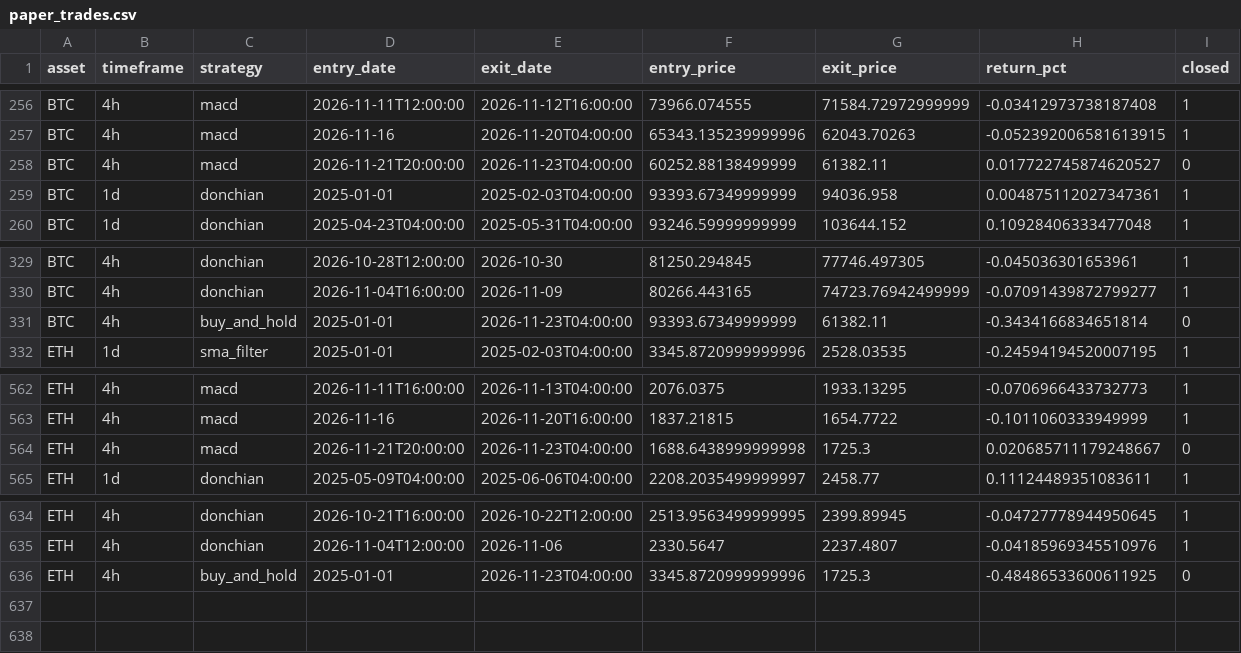
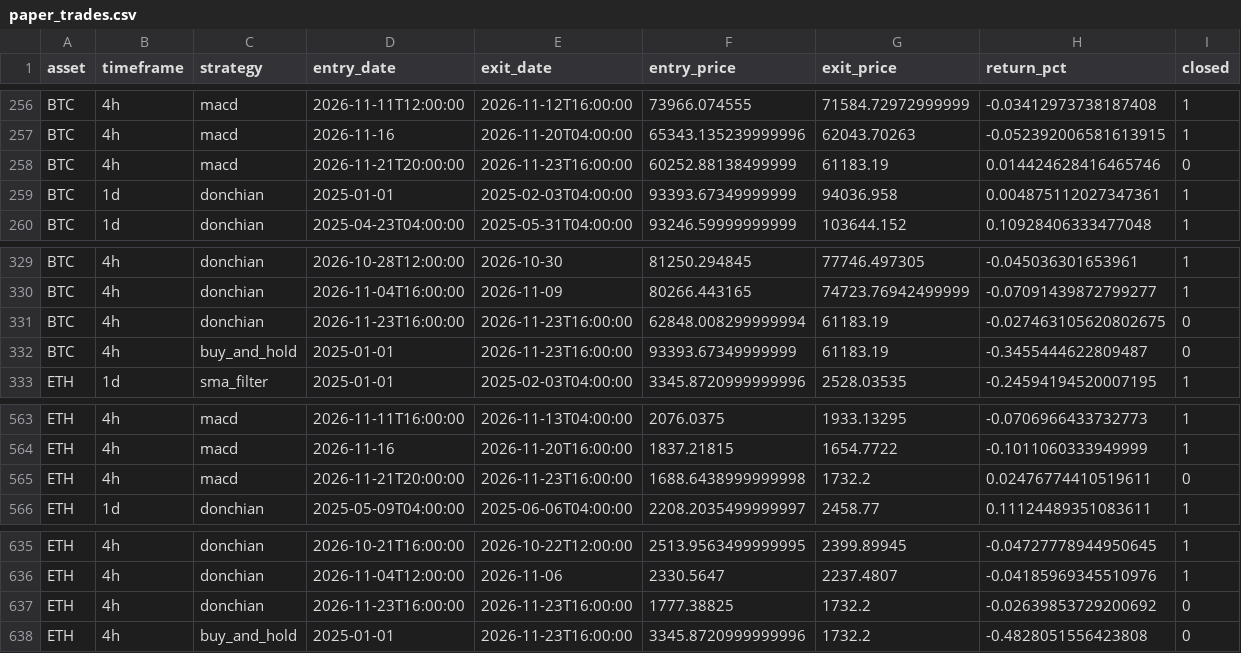
Before and after one commit to Pigger111-hub/Grok-trading, a CSV file: data/paper_trades.csv, drawn as a sheet; only a part is shown, gaps mark what is left out.

```diff
--- a/data/paper_trades.csv
+++ b/data/paper_trades.csv
@@ -257,3 +257,3 @@ BTC,4h,macd,2026-11-11T12:00:00,2026-11-12T16:00:00,73966.074555,71584.729729999
 BTC,4h,macd,2026-11-16,2026-11-20T04:00:00,65343.135239999996,62043.70263,-0.052392006581613915,1
-BTC,4h,macd,2026-11-21T20:00:00,2026-11-23T04:00:00,60252.88138499999,61382.11,0.017722745874620527,0
+BTC,4h,macd,2026-11-21T20:00:00,2026-11-23T16:00:00,60252.88138499999,61183.19,0.014424628416465746,0
 BTC,1d,donchian,2025-01-01,2025-02-03T04:00:00,93393.67349999999,94036.958,0.004875112027347361,1
@@ -330,3 +330,4 @@ BTC,4h,donchian,2026-10-28T12:00:00,2026-10-30,81250.294845,77746.497305,-0.0450
 BTC,4h,donchian,2026-11-04T16:00:00,2026-11-09,80266.443165,74723.76942499999,-0.07091439872799277,1
-BTC,4h,buy_and_hold,2025-01-01,2026-11-23T04:00:00,93393.67349999999,61382.11,-0.3434166834651814,0
+BTC,4h,donchian,2026-11-23T16:00:00,2026-11-23T16:00:00,62848.008299999994,61183.19,-0.027463105620802675,0
+BTC,4h,buy_and_hold,2025-01-01,2026-11-23T16:00:00,93393.67349999999,61183.19,-0.3455444622809487,0
 ETH,1d,sma_filter,2025-01-01,2025-02-03T04:00:00,3345.8720999999996,2528.03535,-0.24594194520007195,1
@@ -563,3 +564,3 @@ ETH,4h,macd,2026-11-11T16:00:00,2026-11-13T04:00:00,2076.0375,1933.13295,-0.0706
 ETH,4h,macd,2026-11-16,2026-11-20T16:00:00,1837.21815,1654.7722,-0.1011060333949999,1
-ETH,4h,macd,2026-11-21T20:00:00,2026-11-23T04:00:00,1688.6438999999998,1725.3,0.020685711179248667,0
+ETH,4h,macd,2026-11-21T20:00:00,2026-11-23T16:00:00,1688.6438999999998,1732.2,0.02476774410519611,0
 ETH,1d,donchian,2025-05-09T04:00:00,2025-06-06T04:00:00,2208.2035499999997,2458.77,0.11124489351083611,1
@@ -635,2 +636,3 @@ ETH,4h,donchian,2026-10-21T16:00:00,2026-10-22T12:00:00,2513.9563499999995,2399.
 ETH,4h,donchian,2026-11-04T12:00:00,2026-11-06,2330.5647,2237.4807,-0.04185969345510976,1
-ETH,4h,buy_and_hold,2025-01-01,2026-11-23T04:00:00,3345.8720999999996,1725.3,-0.48486533600611925,0
+ETH,4h,donchian,2026-11-23T16:00:00,2026-11-23T16:00:00,1777.38825,1732.2,-0.02639853729200692,0
+ETH,4h,buy_and_hold,2025-01-01,2026-11-23T16:00:00,3345.8720999999996,1732.2,-0.4828051556423808,0
```
Also changed, not shown: data/paper_positions.csv, 4 other files.
